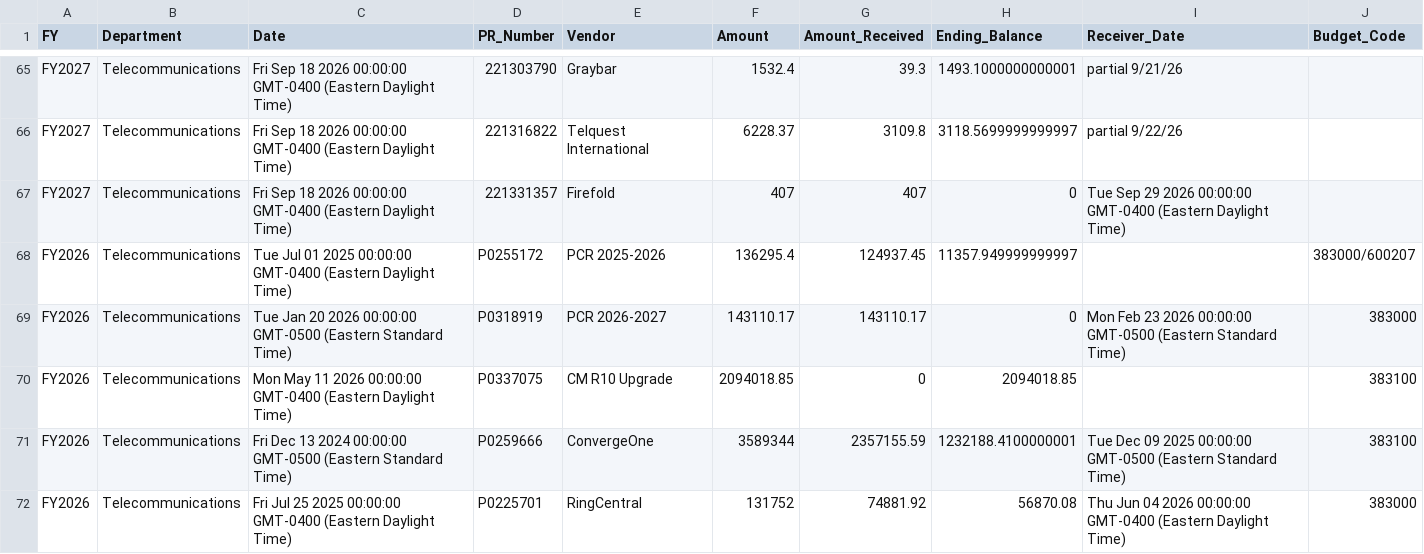
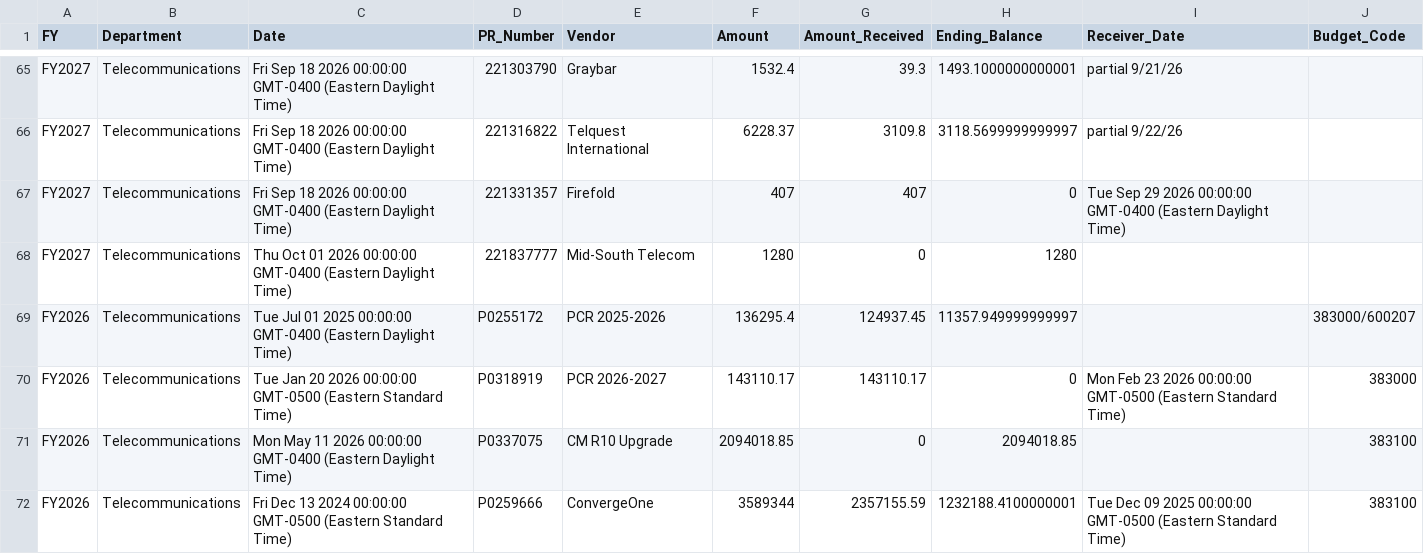
Before and after one commit to Tejesh18/vcu-finance-dashboard, a CSV file: data/telecom_pos_clean.csv, drawn as a sheet; only a part is shown, gaps mark what is left out; the shorter side is filled out with more unchanged rows.

Commit message:
Automated data refresh: telecom_pos_clean.csv

```diff
--- a/data/telecom_pos_clean.csv
+++ b/data/telecom_pos_clean.csv
@@ -67,2 +67,3 @@ FY2027,Telecommunications,Fri Sep 18 2026 00:00:00 GMT-0400 (Eastern Daylight Ti
 FY2027,Telecommunications,Fri Sep 18 2026 00:00:00 GMT-0400 (Eastern Daylight Time),221331357,Firefold,407,407,0,Tue Sep 29 2026 00:00:00 GMT-0400 (Eastern Daylight Time),
+FY2027,Telecommunications,Thu Oct 01 2026 00:00:00 GMT-0400 (Eastern Daylight Time),221837777,Mid-South Telecom,1280,0,1280,,
 FY2026,Telecommunications,Tue Jul 01 2025 00:00:00 GMT-0400 (Eastern Daylight Time),P0255172 ,PCR 2025-2026,136295.4,124937.45,11357.949999999997,,383000/600207
```
